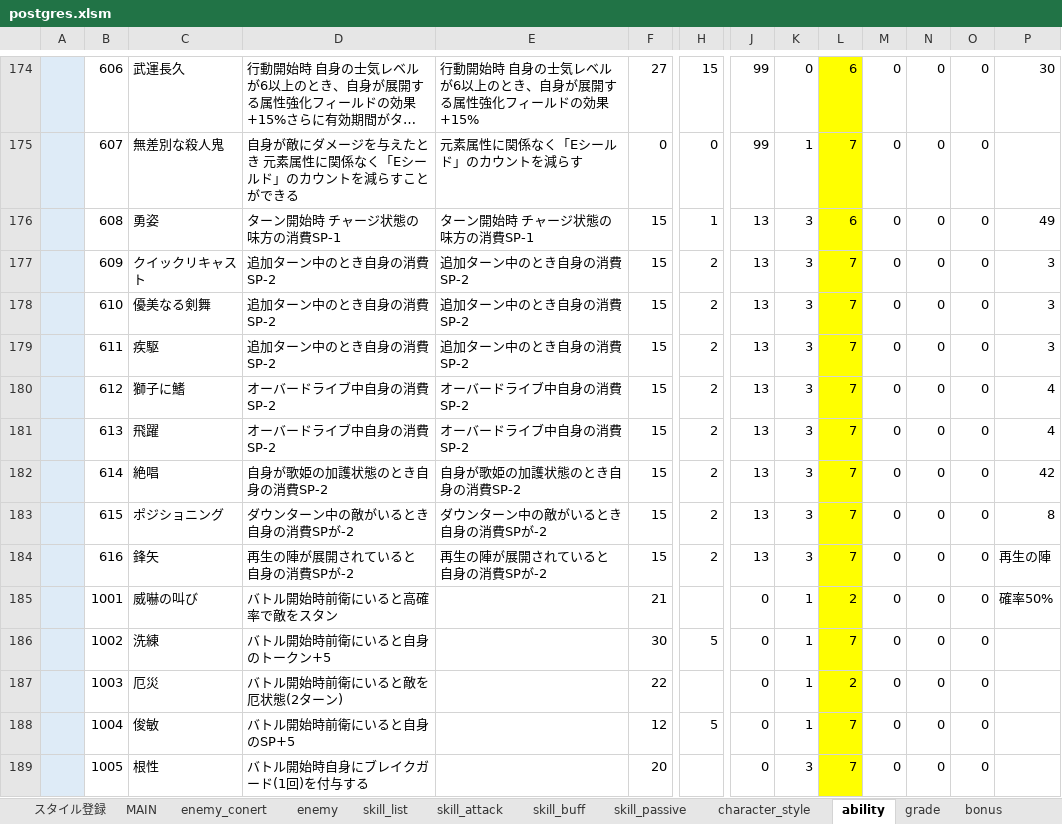
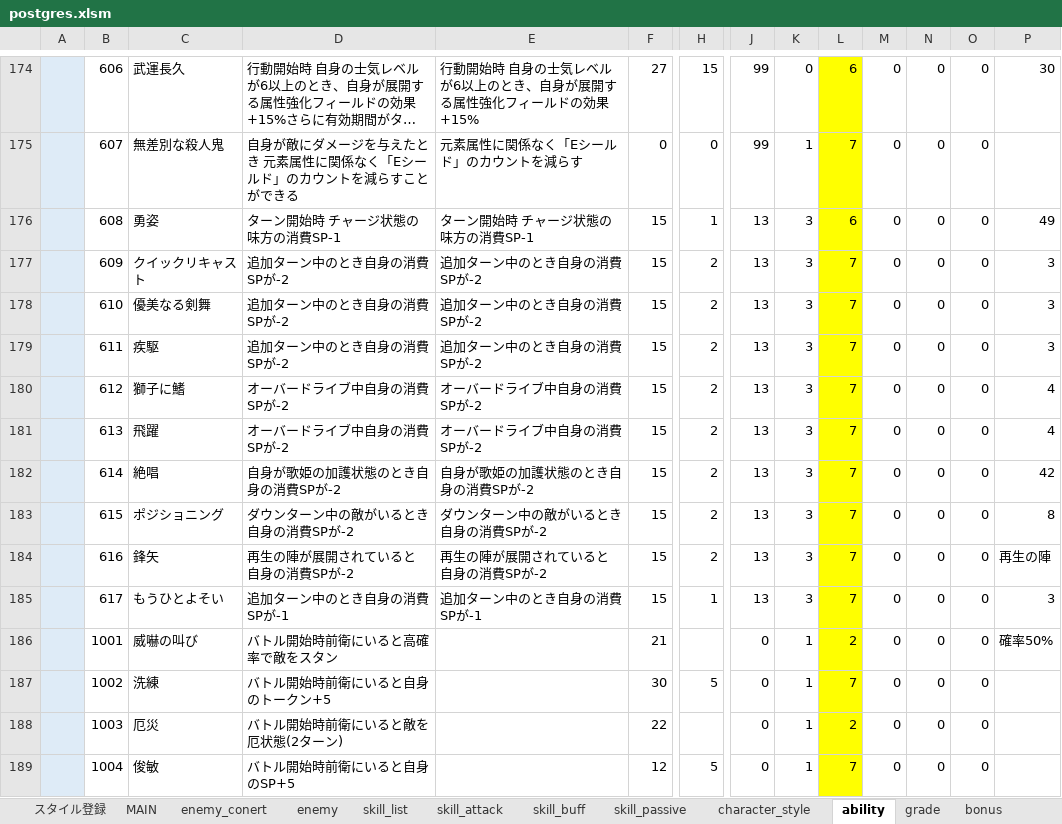
Before and after one commit to reliruleru00/hevburn, an Excel workbook: postgres.xlsm, sheet ability, drawn as a sheet; only a part is shown, gaps mark what is left out; the shorter side is filled out with more unchanged rows; long unchanged cells end in …; values as stored, in another font and other column widths than the file's, no borders; charts and pictures not drawn; rows hold the shown columns only; the diff names each change by its address in the sheet, - before the commit and + after, or states it on an @@ line.

```diff
--- a/postgres.xlsm (sheet ability)
+++ b/postgres.xlsm (sheet ability)
-D177:D179: 追加ターン中のとき自身の消費SP-2
+D177:D179: 追加ターン中のとき自身の消費SPが-2
-E177:E179: 追加ターン中のとき自身の消費SP-2
+E177:E179: 追加ターン中のとき自身の消費SPが-2
-D180:D181: オーバードライブ中自身の消費SP-2
+D180:D181: オーバードライブ中自身の消費SPが-2
-E180:E181: オーバードライブ中自身の消費SP-2
+E180:E181: オーバードライブ中自身の消費SPが-2
-D182: 自身が歌姫の加護状態のとき自身の消費SP-2
+D182: 自身が歌姫の加護状態のとき自身の消費SPが-2
-E182: 自身が歌姫の加護状態のとき自身の消費SP-2
+E182: 自身が歌姫の加護状態のとき自身の消費SPが-2
+row 185:  | 617 | もうひとよそい | 追加ターン中のとき自身の消費SPが-1 | 追加ターン中のとき自身の消費SPが-1 | 15 | 1 | 13 | 3 | 7 | 0 | 0 | 0 | 3
```
Also changed, not shown: sheet スタイル登録, sheet skill_buff, sheet character_style, sheet skill_list, 6 other files.
